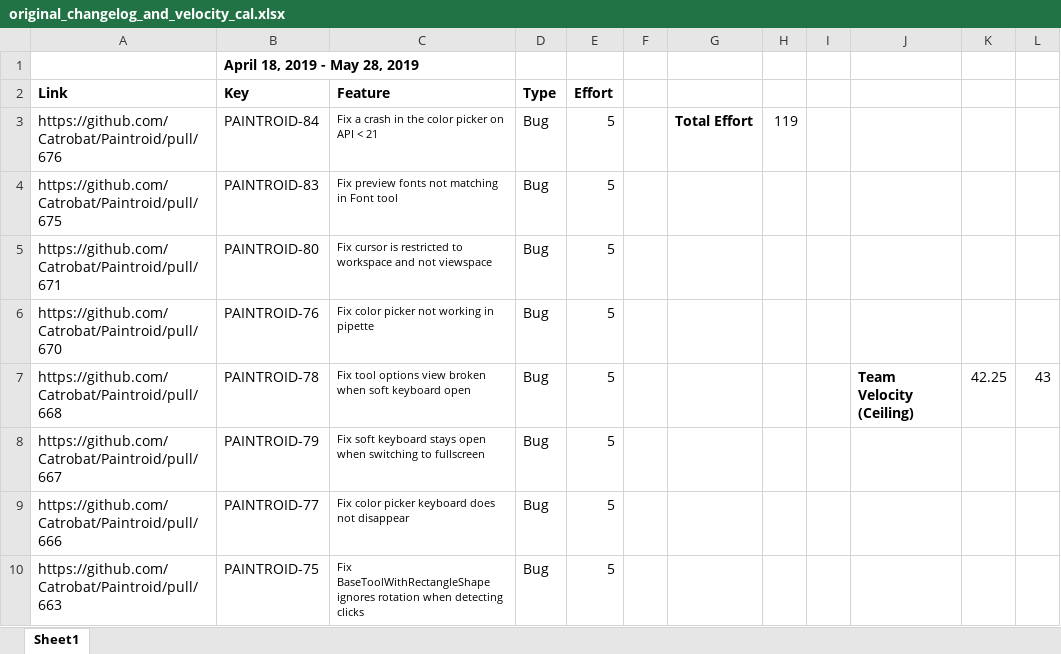
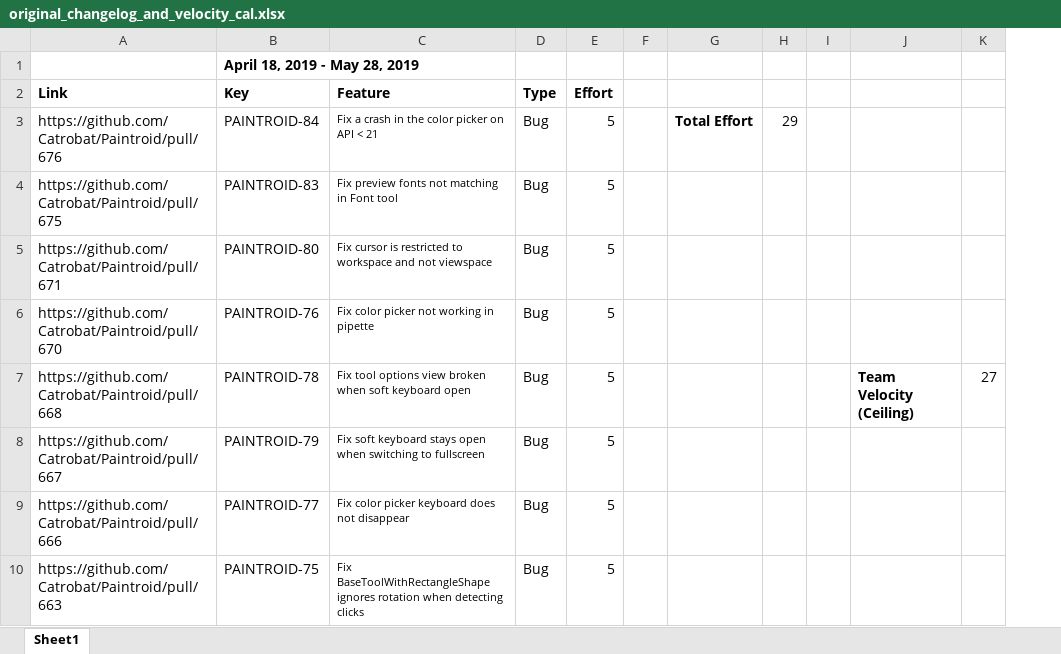
Before and after one commit to geegog/MobileReleasePlanner, an Excel workbook: data/original_changelog_and_velocity_cal.xlsx, sheet Sheet1, drawn as a sheet; only a part is shown; values as stored, in another font and other column widths than the file's, no borders; removed rows and columns are numbered as before the commit, all else as after; the diff names each change by its address in the sheet, - before the commit and + after, or states it on an @@ line.

```diff
--- a/data/original_changelog_and_velocity_cal.xlsx (sheet Sheet1)
+++ b/data/original_changelog_and_velocity_cal.xlsx (sheet Sheet1)
-column H, row 3: 119
+column H, row 3: 29
-column K, row 7: 42.25
-column L, row 7: 43
+column K, row 7: 27
```
Also changed, not shown: 32 other files.
